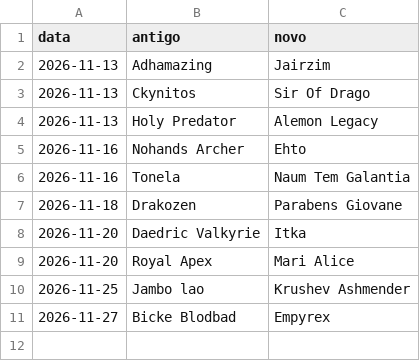
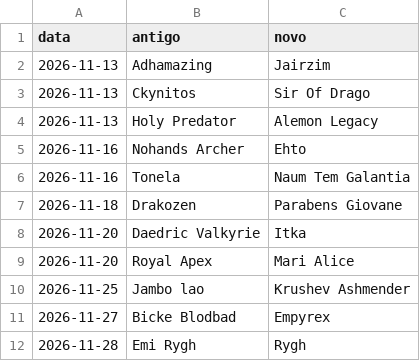
Before and after one commit to tiagowitt/dashboard-tibia, a CSV file: dados/Descubra/renomeacoes.csv, drawn as a sheet; the diff names each change by its address in the sheet, - before the commit and + after, or states it on an @@ line.

```diff
--- a/dados/Descubra/renomeacoes.csv
+++ b/dados/Descubra/renomeacoes.csv
+row 12: 2026-11-28 | Emi Rygh | Rygh
```
Also changed, not shown: 20 other files.
